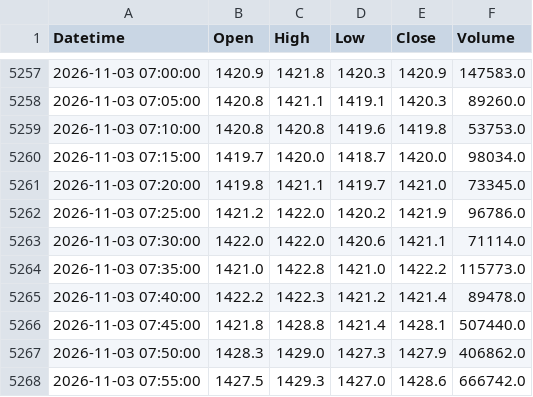
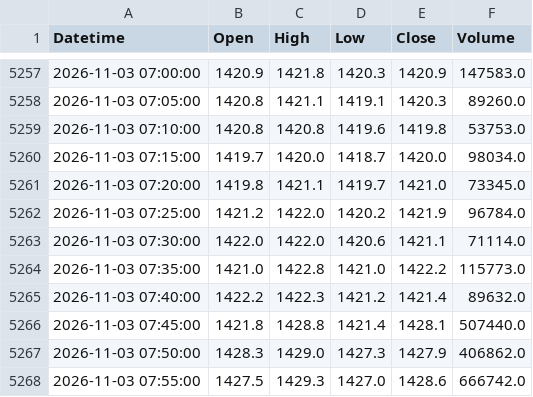
Before and after one commit to StormCoder52/s1t2o3c4k5-s6c7r8e9e10n11e12r13, a CSV file: indian_stocks_ohlcv_5m/ICICIBANK.NS.csv, drawn as a sheet; only a part is shown, gaps mark what is left out.

```diff
--- a/indian_stocks_ohlcv_5m/ICICIBANK.NS.csv
+++ b/indian_stocks_ohlcv_5m/ICICIBANK.NS.csv
@@ -5261,6 +5261,6 @@ Datetime,Open,High,Low,Close,Volume
 2026-11-03 07:20:00,1419.8,1421.1,1419.7,1421.0,73345.0
-2026-11-03 07:25:00,1421.2,1422.0,1420.2,1421.9,96786.0
+2026-11-03 07:25:00,1421.2,1422.0,1420.2,1421.9,96784.0
 2026-11-03 07:30:00,1422.0,1422.0,1420.6,1421.1,71114.0
 2026-11-03 07:35:00,1421.0,1422.8,1421.0,1422.2,115773.0
-2026-11-03 07:40:00,1422.2,1422.3,1421.2,1421.4,89478.0
+2026-11-03 07:40:00,1422.2,1422.3,1421.2,1421.4,89632.0
 2026-11-03 07:45:00,1421.8,1428.8,1421.4,1428.1,507440.0
```
Also changed, not shown: indian_stocks_ohlcv_5m/GAIL.NS.csv, indian_stocks_ohlcv_5m/HDFCBANK.NS.csv, 3 other files.
